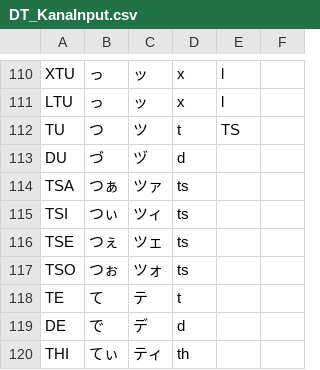
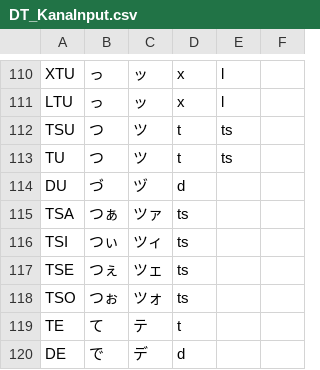
Before and after one commit to UE5team/aaaaaaaaa, a CSV file: DT_KanaInput.csv, drawn as a sheet; only a part is shown, gaps mark what is left out; the shorter side is filled out with more unchanged rows.

```diff
--- a/DT_KanaInput.csv
+++ b/DT_KanaInput.csv
@@ -111,3 +111,4 @@ XTU,っ,ッ,x,l,
 LTU,っ,ッ,x,l,
-TU,つ,ツ,t,TS,
+TSU,つ,ツ,t,ts,
+TU,つ,ツ,t,ts,
 DU,づ,ヅ,d,,
```
Also changed, not shown: 6 other files.
